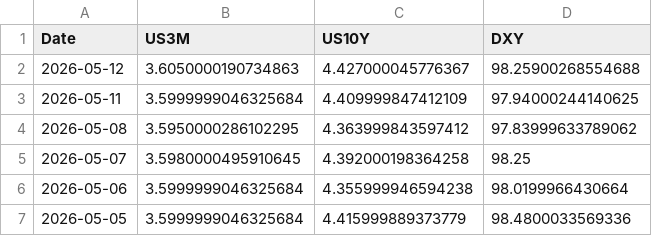
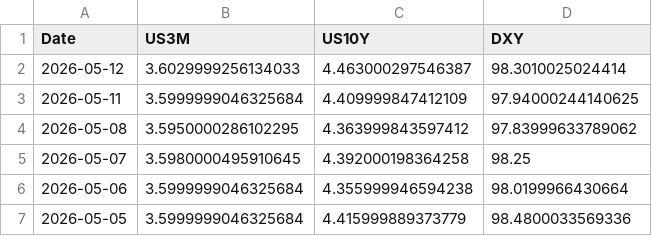
Before and after one commit to Mbnstk/market-data, a CSV file: us_market_30d_history.csv, drawn as a sheet; only a part is shown.

Commit message:
Market Update: 2026-05-12 20:24

```diff
--- a/us_market_30d_history.csv
+++ b/us_market_30d_history.csv
@@ -1,3 +1,3 @@
 Date,US3M,US10Y,DXY
-2026-05-12,3.6050000190734863,4.427000045776367,98.25900268554688
+2026-05-12,3.6029999256134033,4.463000297546387,98.3010025024414
 2026-05-11,3.5999999046325684,4.409999847412109,97.94000244140625
```
